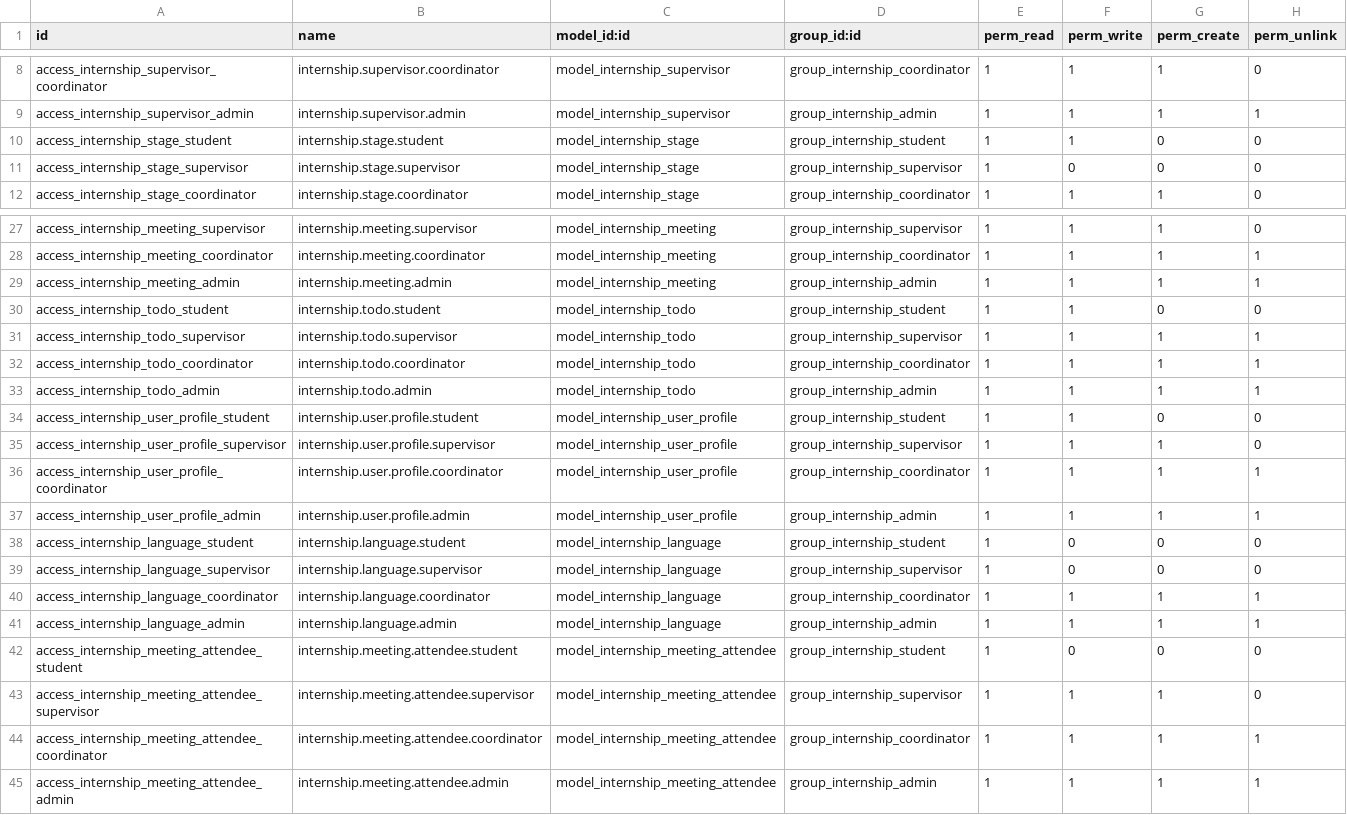
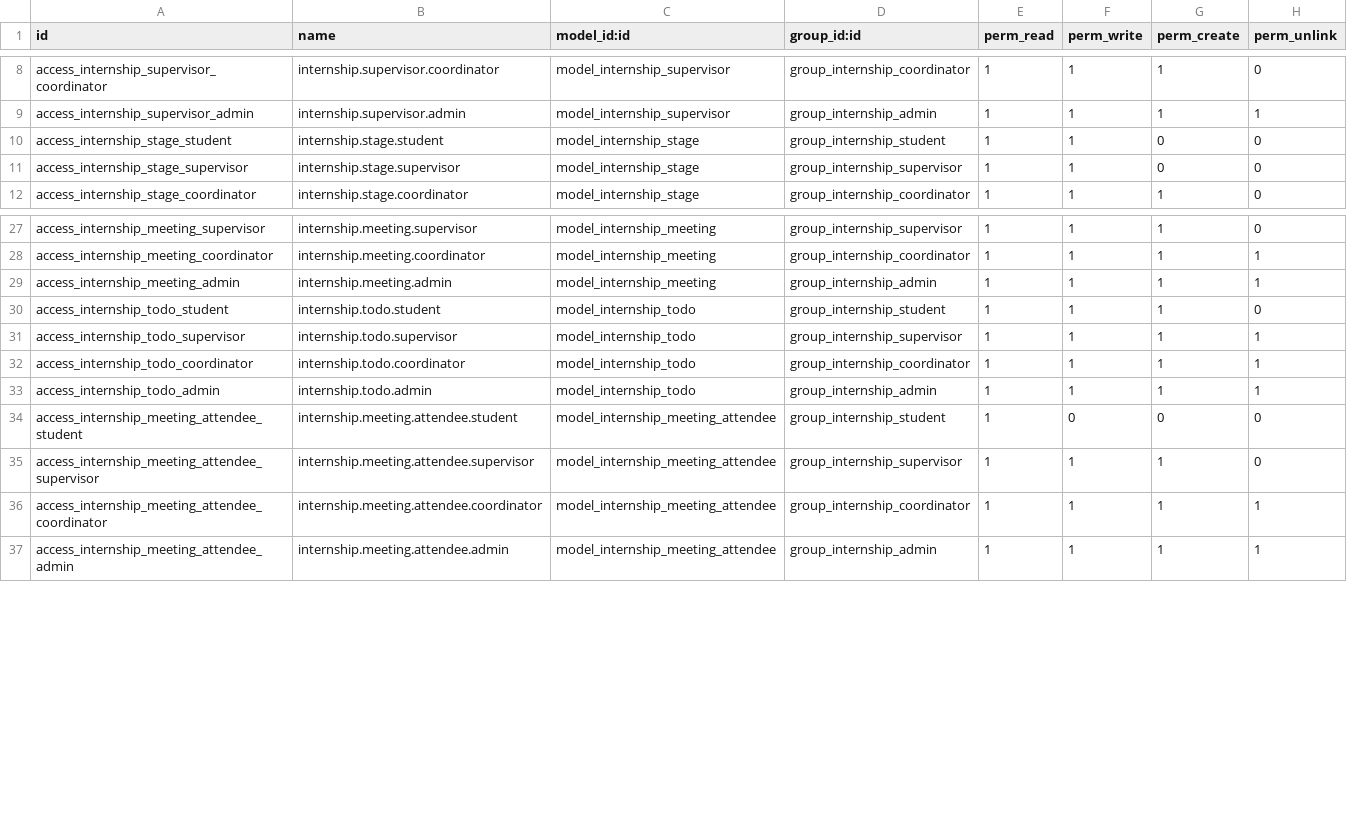
Before and after one commit to Gninho-silue/internship_management, a CSV file: custom-addons/internship_management/security/ir.model.access.csv, drawn as a sheet; only a part is shown, gaps mark what is left out.

Commit message:
Update task create methode: Assigner automatically a task to the intern while it create

```diff
--- a/custom-addons/internship_management/security/ir.model.access.csv
+++ b/custom-addons/internship_management/security/ir.model.access.csv
@@ -10,3 +10,3 @@ access_internship_supervisor_admin,internship.supervisor.admin,model_internship_
 access_internship_stage_student,internship.stage.student,model_internship_stage,group_internship_student,1,1,0,0
-access_internship_stage_supervisor,internship.stage.supervisor,model_internship_stage,group_internship_supervisor,1,0,0,0
+access_internship_stage_supervisor,internship.stage.supervisor,model_internship_stage,group_internship_supervisor,1,1,0,0
 access_internship_stage_coordinator,internship.stage.coordinator,model_internship_stage,group_internship_coordinator,1,1,1,0
@@ -29,3 +29,3 @@ access_internship_meeting_coordinator,internship.meeting.coordinator,model_inter
 access_internship_meeting_admin,internship.meeting.admin,model_internship_meeting,group_internship_admin,1,1,1,1
-access_internship_todo_student,internship.todo.student,model_internship_todo,group_internship_student,1,1,0,0
+access_internship_todo_student,internship.todo.student,model_internship_todo,group_internship_student,1,1,1,0
 access_internship_todo_supervisor,internship.todo.supervisor,model_internship_todo,group_internship_supervisor,1,1,1,1
@@ -33,10 +33,2 @@ access_internship_todo_coordinator,internship.todo.coordinator,model_internship_
 access_internship_todo_admin,internship.todo.admin,model_internship_todo,group_internship_admin,1,1,1,1
-access_internship_user_profile_student,internship.user.profile.student,model_internship_user_profile,group_internship_student,1,1,0,0
-access_internship_user_profile_supervisor,internship.user.profile.supervisor,model_internship_user_profile,group_internship_supervisor,1,1,1,0
-access_internship_user_profile_coordinator,internship.user.profile.coordinator,model_internship_user_profile,group_internship_coordinator,1,1,1,1
-access_internship_user_profile_admin,internship.user.profile.admin,model_internship_user_profile,group_internship_admin,1,1,1,1
-access_internship_language_student,internship.language.student,model_internship_language,group_internship_student,1,0,0,0
-access_internship_language_supervisor,internship.language.supervisor,model_internship_language,group_internship_supervisor,1,0,0,0
-access_internship_language_coordinator,internship.language.coordinator,model_internship_language,group_internship_coordinator,1,1,1,1
-access_internship_language_admin,internship.language.admin,model_internship_language,group_internship_admin,1,1,1,1
 access_internship_meeting_attendee_student,internship.meeting.attendee.student,model_internship_meeting_attendee,group_internship_student,1,0,0,0
```
Also changed, not shown: 10 other files.
